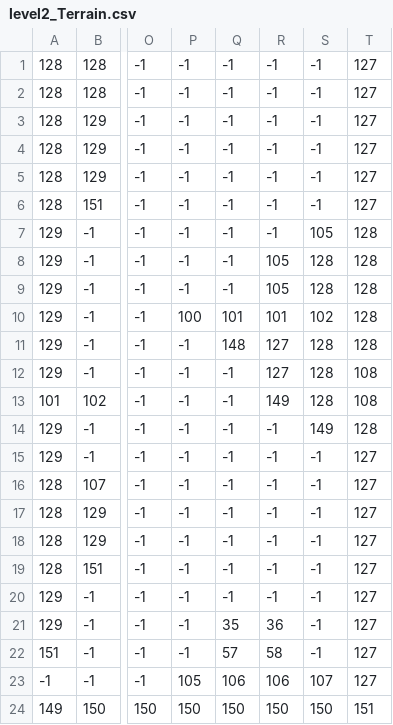
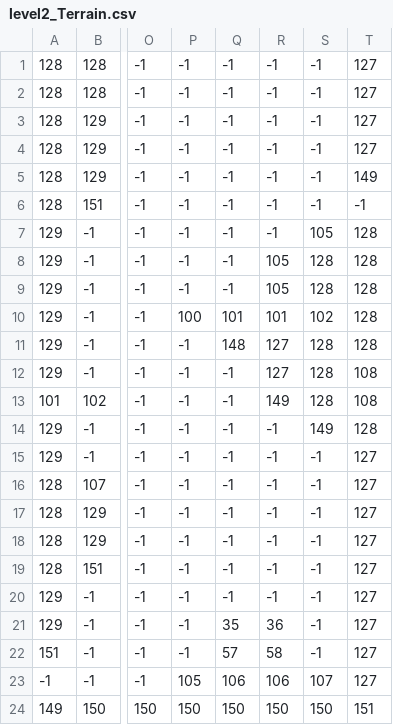
Before and after one commit to jonathanDeNies/SoftwareEngineeringProject, a CSV file: Data/level2_Terrain.csv, drawn as a sheet; only a part is shown, gaps mark what is left out; the diff names each change by its address in the sheet, - before the commit and + after, or states it on an @@ line.

```diff
--- a/Data/level2_Terrain.csv
+++ b/Data/level2_Terrain.csv
-T5: 127
+T5: 149
-T6: 127
+T6: -1
```
Also changed, not shown: Data/level2.csv, 5 other files.
